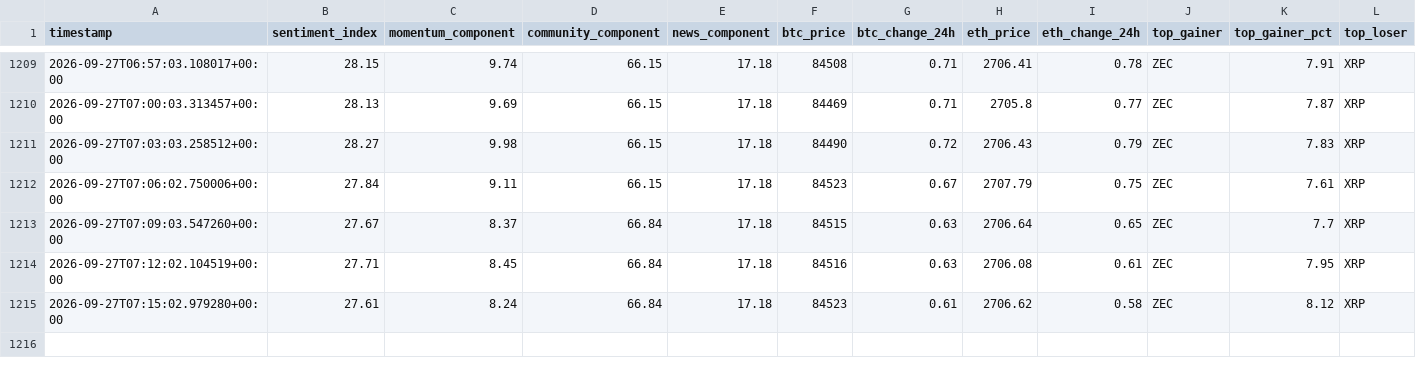
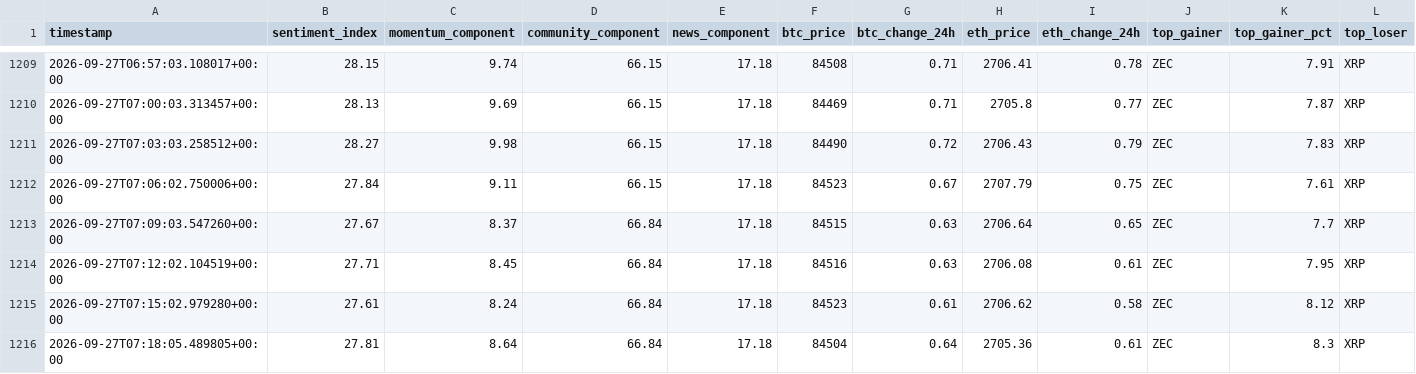
Before and after one commit to nyandajr/global-crypto-sentiment, a CSV file: data/sentiment_history.csv, drawn as a sheet; only a part is shown, gaps mark what is left out; rows hold the shown columns only; the diff names each change by its address in the sheet, - before the commit and + after, or states it on an @@ line.

Commit message:
data: crypto sentiment bullish 27.81 | BTC $84,504 (+0.64%) | top: ZEC +8.3%

```diff
--- a/data/sentiment_history.csv
+++ b/data/sentiment_history.csv
+row 1216: 2026-09-27T07:18:05.489805+00:00 | 27.81 | 8.64 | 66.84 | 17.18 | 84504 | 0.64 | 2705.36 | 0.61 | ZEC | 8.3 | XRP
```
Also changed, not shown: 1 other file.
